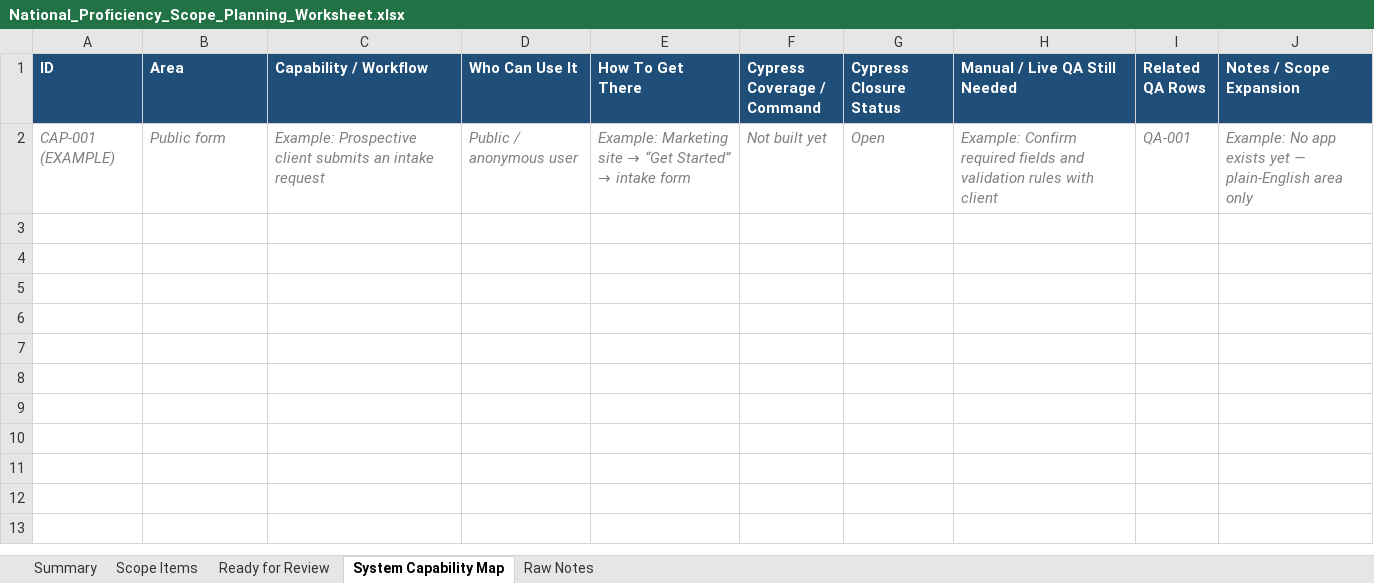
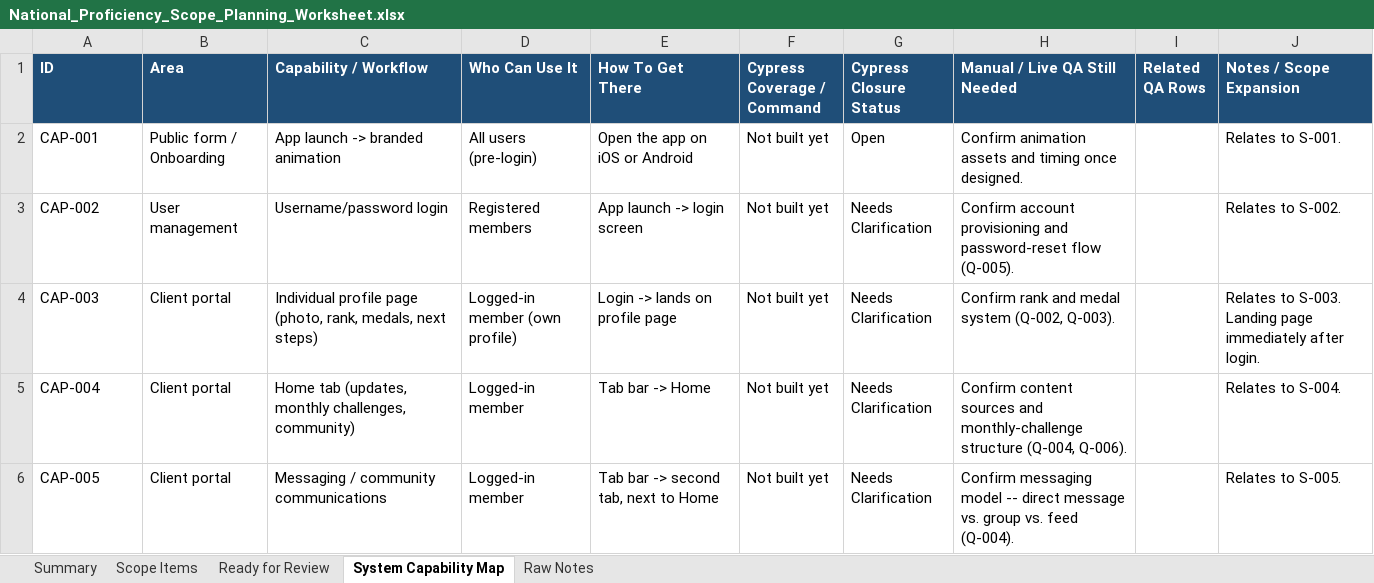
Before and after one commit to RazielCohen/website, an Excel workbook: national-proficiency-scope-planning/National_Proficiency_Scope_Planning_Worksheet.xlsx, sheet System Capability Map, drawn as a sheet; values as stored, in another font and other column widths than the file's, no borders; removed rows and columns are numbered as before the commit, all else as after; the diff names each change by its address in the sheet, - before the commit and + after, or states it on an @@ line.

```diff
--- a/national-proficiency-scope-planning/National_Proficiency_Scope_Planning_Worksheet.xlsx (sheet System Capability Map)
+++ b/national-proficiency-scope-planning/National_Proficiency_Scope_Planning_Worksheet.xlsx (sheet System Capability Map)
-row 2: CAP-001 (EXAMPLE) | Public form | Example: Prospective client submits an intake request | Public / anonymous user | Example: Marketing site → “Get Started” → intake form | Not built yet | Open | Example: Confirm required fields and validation rules with client | QA-001 | Example: No app exists yet — plain-English area only
+row 2: CAP-001 | Public form / Onboarding | App launch -> branded animation | All users (pre-login) | Open the app on iOS or Android | Not built yet | Open | Confirm animation assets and timing once designed. |  | Relates to S-001.
+row 3: CAP-002 | User management | Username/password login | Registered members | App launch -> login screen | Not built yet | Needs Clarification | Confirm account provisioning and password-reset flow (Q-005). |  | Relates to S-002.
+row 4: CAP-003 | Client portal | Individual profile page (photo, rank, medals, next steps) | Logged-in member (own profile) | Login -> lands on profile page | Not built yet | Needs Clarification | Confirm rank and medal system (Q-002, Q-003). |  | Relates to S-003. Landing page immediately after login.
+row 5: CAP-004 | Client portal | Home tab (updates, monthly challenges, community) | Logged-in member | Tab bar -> Home | Not built yet | Needs Clarification | Confirm content sources and monthly-challenge structure (Q-004, Q-006). |  | Relates to S-004.
+row 6: CAP-005 | Client portal | Messaging / community communications | Logged-in member | Tab bar -> second tab, next to Home | Not built yet | Needs Clarification | Confirm messaging model -- direct message vs. group vs. feed (Q-004). |  | Relates to S-005.
```
Also changed, not shown: sheet Scope Items, sheet Raw Notes, sheet Summary, 7 other files.
